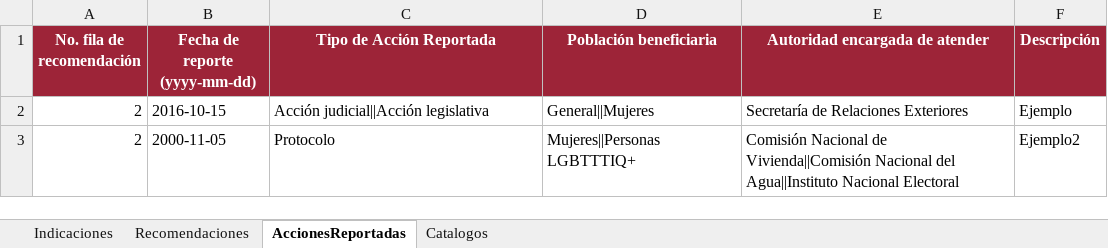
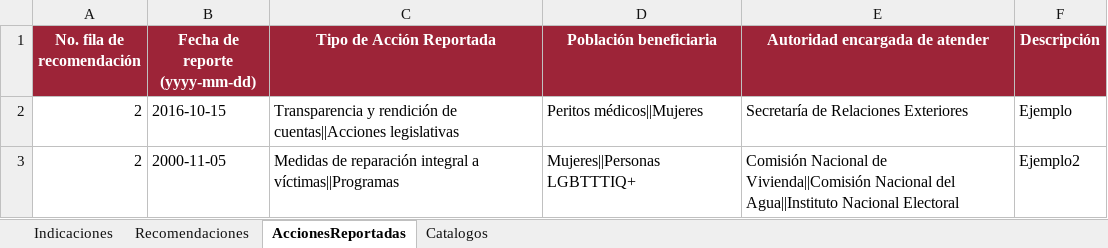
Before and after one commit to anunezz/seridh, an Excel workbook: public/template/Recomendaciones.xlsx, sheet AccionesReportadas, drawn as a sheet; values as stored, in another font and other column widths than the file's, no borders; the diff names each change by its address in the sheet, - before the commit and + after, or states it on an @@ line.

```diff
--- a/public/template/Recomendaciones.xlsx (sheet AccionesReportadas)
+++ b/public/template/Recomendaciones.xlsx (sheet AccionesReportadas)
-C2 (Tipo de Acción Reportada): Acción judicial||Acción legislativa
+C2 (Tipo de Acción Reportada): Transparencia y rendición de cuentas||Acciones legislativas
-D2 (Población beneficiaria): General||Mujeres
+D2 (Población beneficiaria): Peritos médicos||Mujeres
-C3 (Tipo de Acción Reportada): Protocolo
+C3 (Tipo de Acción Reportada): Medidas de reparación integral a víctimas||Programas
```
Also changed, not shown: sheet Recomendaciones, 29 other files.
